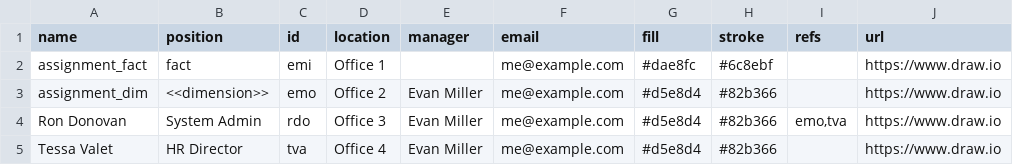
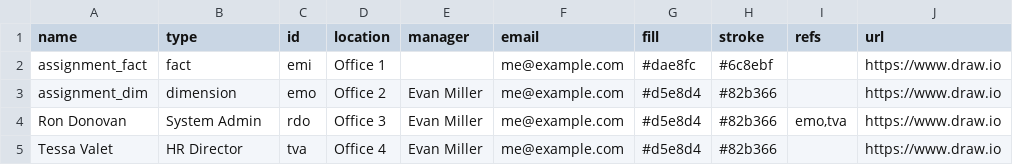
Before and after one commit to craijord/canvas-data-svc-info, a CSV file: relationships.csv, drawn as a sheet; only a part is shown; the diff names each change by its address in the sheet, - before the commit and + after, or states it on an @@ line.

Commit message:
Update relationships.csv

```diff
--- a/relationships.csv
+++ b/relationships.csv
-B1: position
+B1: type
-B3 (type): <<dimension>>
+B3 (type): dimension
```
